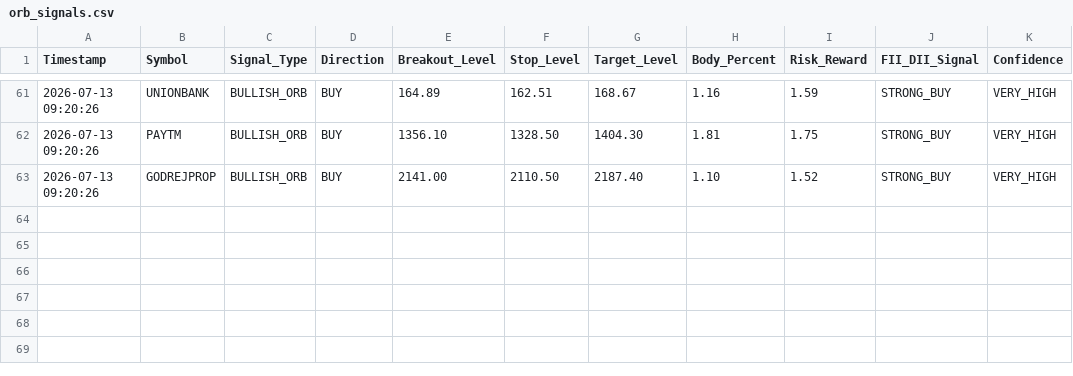
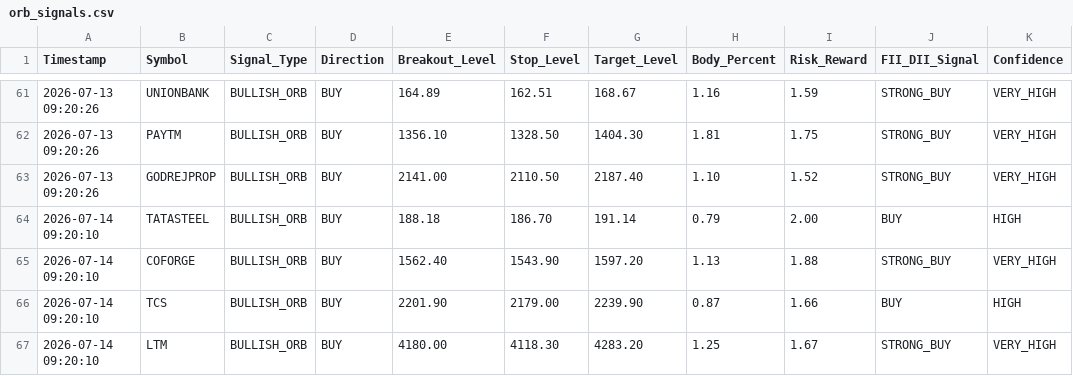
Before and after one commit to frzkhn155-ai/Final, a CSV file: orb_signals.csv, drawn as a sheet; only a part is shown, gaps mark what is left out.

```diff
--- a/orb_signals.csv
+++ b/orb_signals.csv
@@ -63 +63,5 @@ Timestamp,Symbol,Signal_Type,Direction,Breakout_Level,Stop_Level,Target_Level,Bo
 2026-07-13 09:20:26,GODREJPROP,BULLISH_ORB,BUY,2141.00,2110.50,2187.40,1.10,1.52,STRONG_BUY,VERY_HIGH
+2026-07-14 09:20:10,TATASTEEL,BULLISH_ORB,BUY,188.18,186.70,191.14,0.79,2.00,BUY,HIGH
+2026-07-14 09:20:10,COFORGE,BULLISH_ORB,BUY,1562.40,1543.90,1597.20,1.13,1.88,STRONG_BUY,VERY_HIGH
+2026-07-14 09:20:10,TCS,BULLISH_ORB,BUY,2201.90,2179.00,2239.90,0.87,1.66,BUY,HIGH
+2026-07-14 09:20:10,LTM,BULLISH_ORB,BUY,4180.00,4118.30,4283.20,1.25,1.67,STRONG_BUY,VERY_HIGH
```
Also changed, not shown: box_trading_alerts.csv, gap_trading_alerts.csv, 7 other files.
